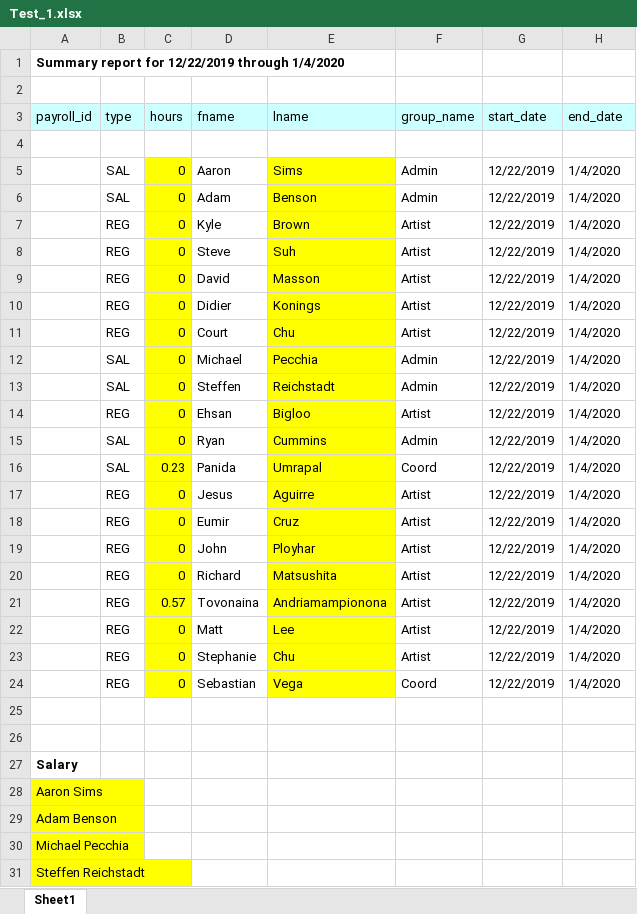
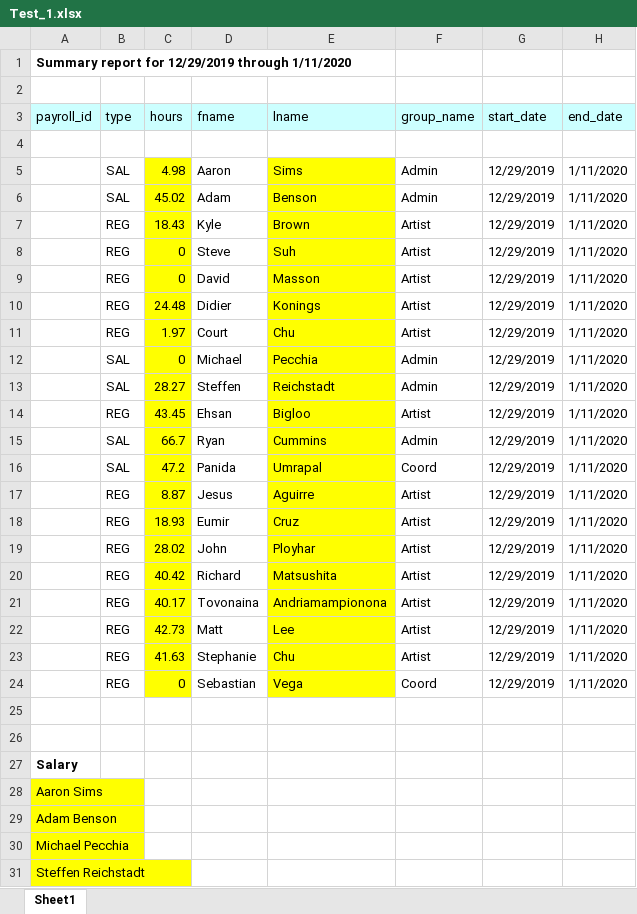
Before and after one commit to SleepDeprivedVFX/t_sheets_listener, an Excel workbook: Python/Utilities/time_lord/buildingblocks/Test_1.xlsx, sheet Sheet1, drawn as a sheet; only a part is shown; values as stored, in another font and other column widths than the file's, no borders; the diff names each change by its address in the sheet, - before the commit and + after, or states it on an @@ line.

```diff
--- a/Python/Utilities/time_lord/buildingblocks/Test_1.xlsx (sheet Sheet1)
+++ b/Python/Utilities/time_lord/buildingblocks/Test_1.xlsx (sheet Sheet1)
-A1 (payroll_id): …report for 12/22/2019 through 1/4/2020
+A1 (payroll_id): …report for 12/29/2019 through 1/11/2020
-C5 (hours): 0
+C5 (hours): 4.98
-G5:G24 (start_date): 12/22/2019
+G5:G24 (start_date): 12/29/2019
-H5:H24 (end_date): 1/4/2020
+H5:H24 (end_date): 1/11/2020
-C6 (hours): 0
+C6 (hours): 45.02
-C7 (hours): 0
+C7 (hours): 18.43
-C10 (hours): 0
+C10 (hours): 24.48
-C11 (hours): 0
+C11 (hours): 1.97
-C13 (hours): 0
+C13 (hours): 28.27
-C14 (hours): 0
+C14 (hours): 43.45
-C15 (hours): 0
+C15 (hours): 66.7
-C16 (hours): 0.23
+C16 (hours): 47.2
-C17 (hours): 0
+C17 (hours): 8.87
-C18 (hours): 0
+C18 (hours): 18.93
-C19 (hours): 0
+C19 (hours): 28.02
-C20 (hours): 0
+C20 (hours): 40.42
-C21 (hours): 0.57
+C21 (hours): 40.17
-C22 (hours): 0
+C22 (hours): 42.73
-C23 (hours): 0
+C23 (hours): 41.63
```
Also changed, not shown: 19 other files.
